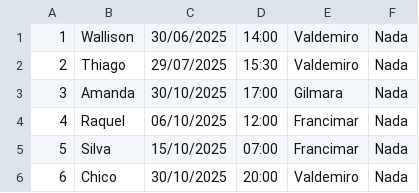
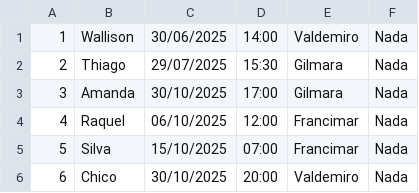
Before and after one commit to Thiago-braga7/Sig-DietPlan, a CSV file: arq_consulta.csv, drawn as a sheet.

Commit message:
feat: adiciona função alterar consulta

```diff
--- a/arq_consulta.csv
+++ b/arq_consulta.csv
@@ -1,3 +1,3 @@
 1;Wallison;30/06/2025;14:00;Valdemiro;Nada
-2;Thiago;29/07/2025;15:30;Valdemiro;Nada
+2;Thiago;29/07/2025;15:30;Gilmara;Nada
 3;Amanda;30/10/2025;17:00;Gilmara;Nada
```
Also changed, not shown: 1 other file.
